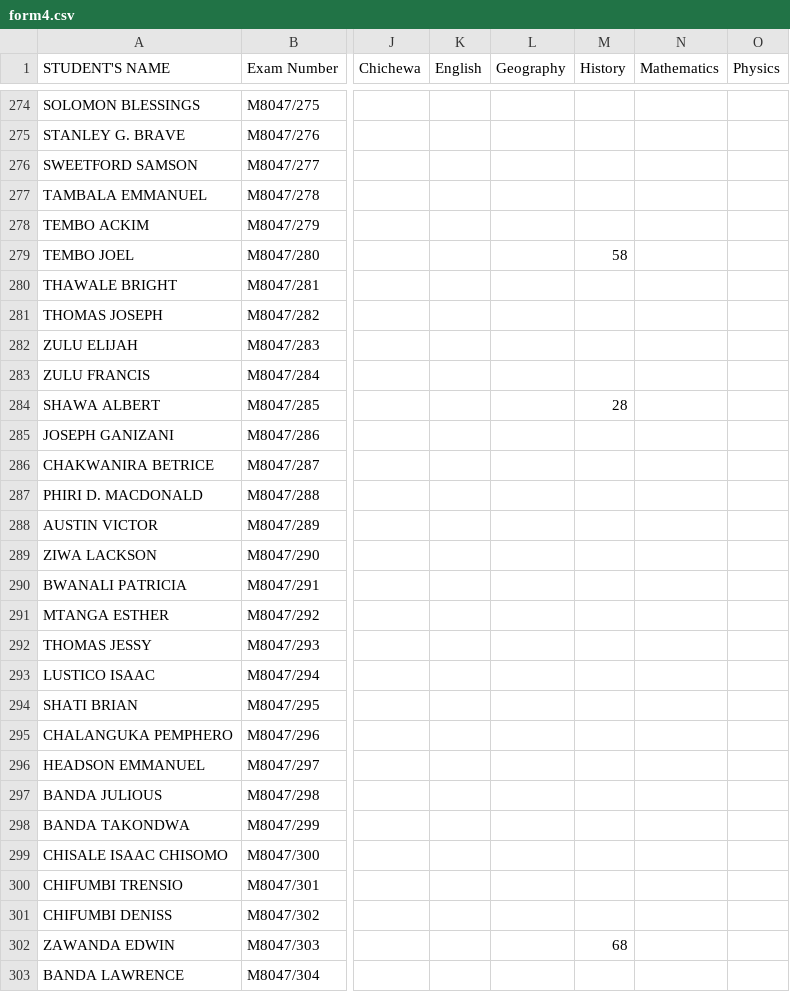
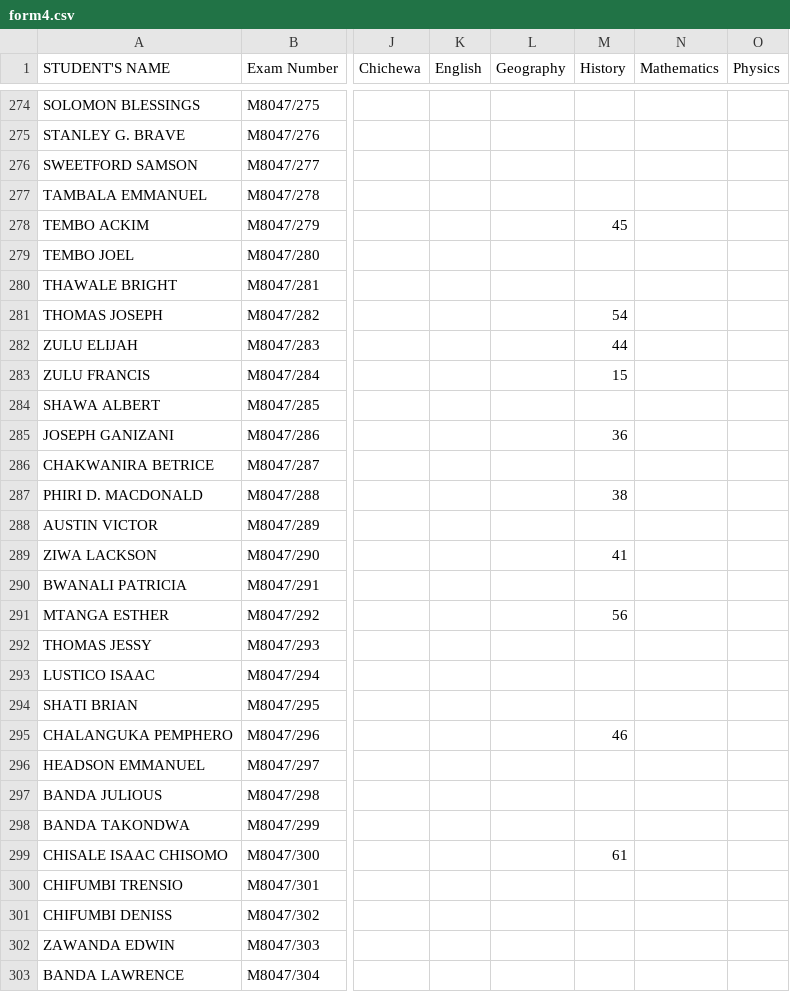
Before and after one commit to magawass/m1, a CSV file: form4.csv, drawn as a sheet; only a part is shown, gaps mark what is left out; the diff covers the shown part only; the diff names each change by its address in the sheet, - before the commit and + after, or states it on an @@ line.

Commit message:
Update: form4 - History (4/28/2026, 9:07:10 AM)

```diff
--- a/form4.csv
+++ b/form4.csv
-M278 (History): (empty)
+M278 (History): 45
-M279 (History): 58
+M279 (History): (empty)
-M281 (History): (empty)
+M281 (History): 54
-M282 (History): (empty)
+M282 (History): 44
-M283 (History): (empty)
+M283 (History): 15
-M284 (History): 28
+M284 (History): (empty)
-M285 (History): (empty)
+M285 (History): 36
-M287 (History): (empty)
+M287 (History): 38
-M289 (History): (empty)
+M289 (History): 41
-M291 (History): (empty)
+M291 (History): 56
-M295 (History): (empty)
+M295 (History): 46
-M299 (History): (empty)
+M299 (History): 61
-M302 (History): 68
+M302 (History): (empty)
```
Also changed, not shown: 54 edited cells elsewhere in this file.
